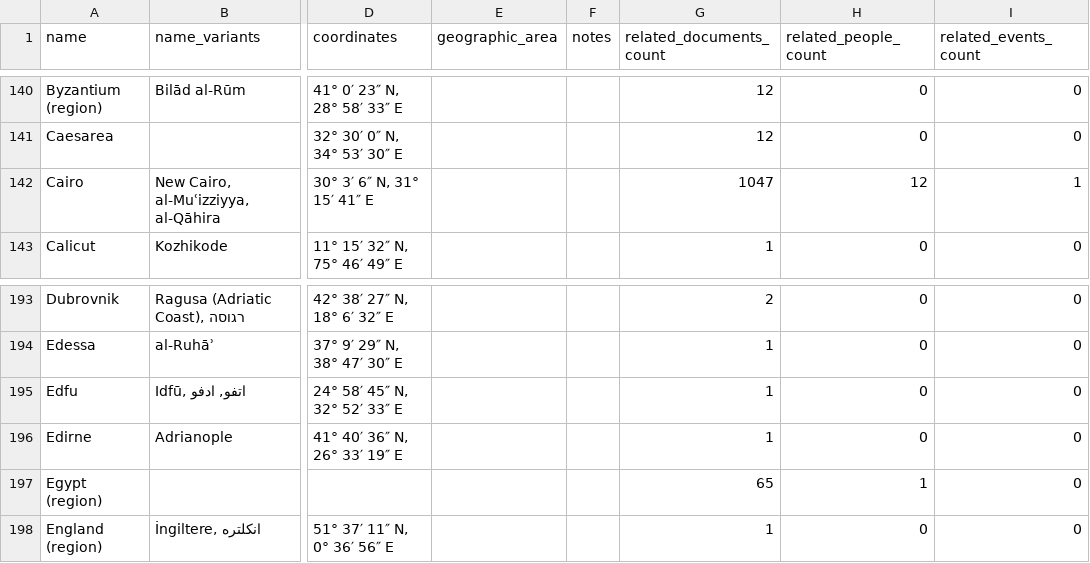
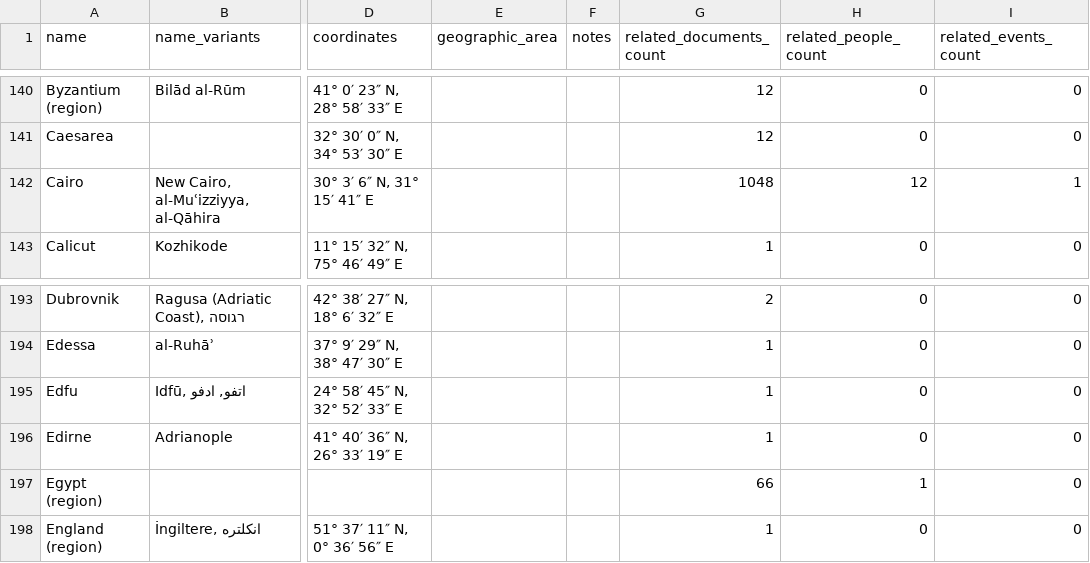
Before and after one commit to princetongenizalab/pgp-metadata, a CSV file: data/places.csv, drawn as a sheet; only a part is shown, gaps mark what is left out; the diff names each change by its address in the sheet, - before the commit and + after, or states it on an @@ line.

Commit message:
Automated metadata export from PGP - places
Co-authored-by: Marina Rustow <73319225+mrustow@users.noreply.github.com>
Co-authored-by: Matthew Dudley

```diff
--- a/data/places.csv
+++ b/data/places.csv
-G142 (related_documents_count): 1047
+G142 (related_documents_count): 1048
-G197 (related_documents_count): 65
+G197 (related_documents_count): 66
```
